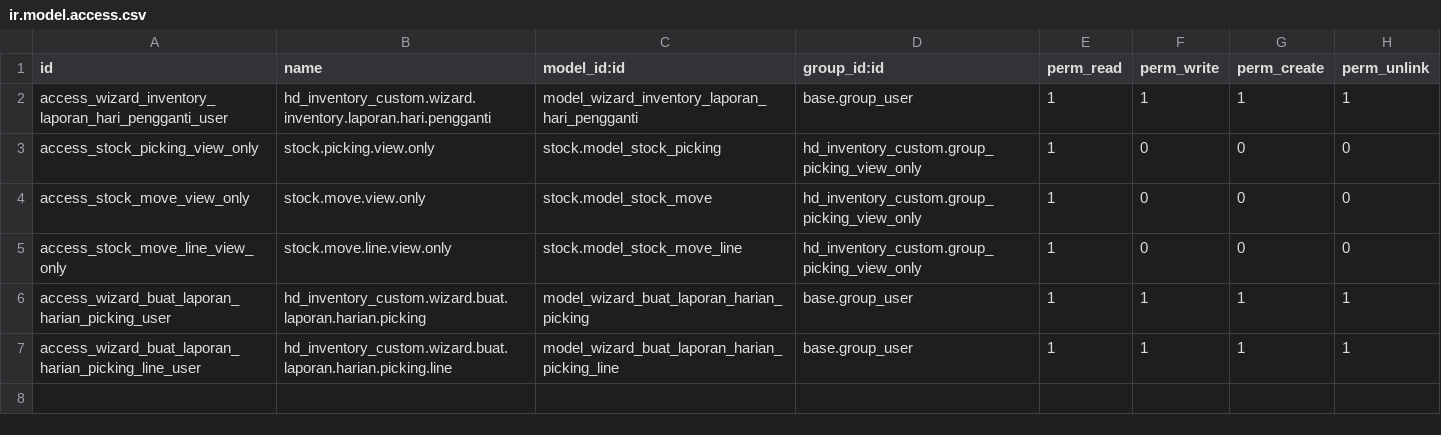
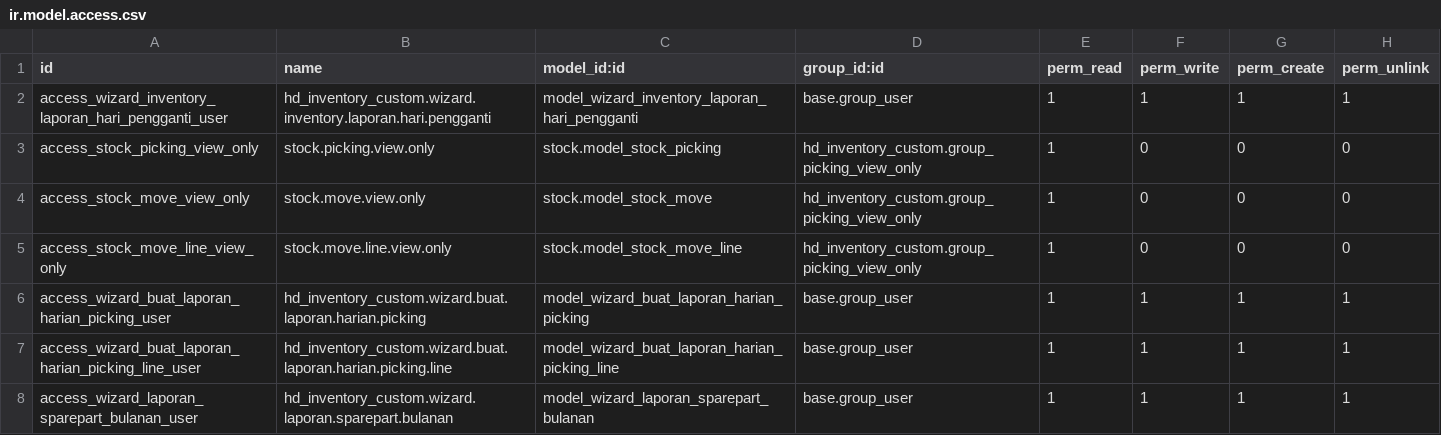
Before and after one commit to fadilsnt/hd_inventory_custom, a CSV file: security/ir.model.access.csv, drawn as a sheet; the diff names each change by its address in the sheet, - before the commit and + after, or states it on an @@ line.

Commit message:
Update Sparepart Feature

```diff
--- a/security/ir.model.access.csv
+++ b/security/ir.model.access.csv
+row 8: access_wizard_laporan_sparepart_bulanan_user | hd_inventory_custom.wizard.laporan.sparepart.bulanan | model_wizard_laporan_sparepart_bulanan | base.group_user | 1 | 1 | 1 | 1
```
Also changed, not shown: 13 other files.
